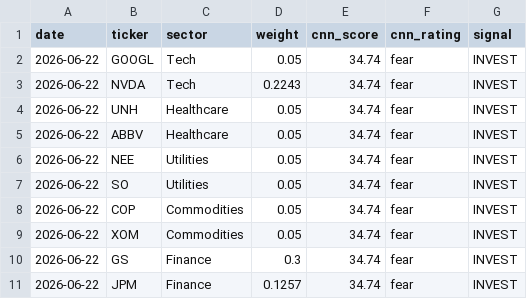
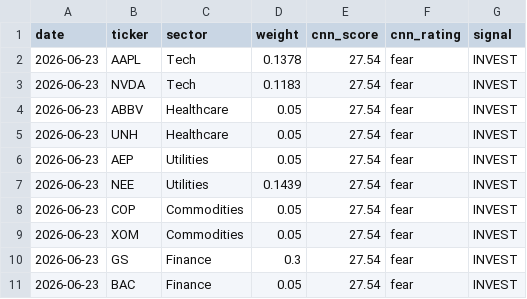
Before and after one commit to vkv23001/portfolio-optimization, a CSV file: outputs/todays_allocation.csv, drawn as a sheet.

```diff
--- a/outputs/todays_allocation.csv
+++ b/outputs/todays_allocation.csv
@@ -1,11 +1,11 @@
 date,ticker,sector,weight,cnn_score,cnn_rating,signal
-2026-06-22,GOOGL,Tech,0.05,34.74,fear,INVEST
-2026-06-22,NVDA,Tech,0.2243,34.74,fear,INVEST
-2026-06-22,UNH,Healthcare,0.05,34.74,fear,INVEST
-2026-06-22,ABBV,Healthcare,0.05,34.74,fear,INVEST
-2026-06-22,NEE,Utilities,0.05,34.74,fear,INVEST
-2026-06-22,SO,Utilities,0.05,34.74,fear,INVEST
-2026-06-22,COP,Commodities,0.05,34.74,fear,INVEST
-2026-06-22,XOM,Commodities,0.05,34.74,fear,INVEST
-2026-06-22,GS,Finance,0.3,34.74,fear,INVEST
-2026-06-22,JPM,Finance,0.1257,34.74,fear,INVEST
+2026-06-23,AAPL,Tech,0.1378,27.54,fear,INVEST
+2026-06-23,NVDA,Tech,0.1183,27.54,fear,INVEST
+2026-06-23,ABBV,Healthcare,0.05,27.54,fear,INVEST
+2026-06-23,UNH,Healthcare,0.05,27.54,fear,INVEST
+2026-06-23,AEP,Utilities,0.05,27.54,fear,INVEST
+2026-06-23,NEE,Utilities,0.1439,27.54,fear,INVEST
+2026-06-23,COP,Commodities,0.05,27.54,fear,INVEST
+2026-06-23,XOM,Commodities,0.05,27.54,fear,INVEST
+2026-06-23,GS,Finance,0.3,27.54,fear,INVEST
+2026-06-23,BAC,Finance,0.05,27.54,fear,INVEST
```
Also changed, not shown: outputs/portfolio_values.csv, outputs/summary.csv, 5 other files.
